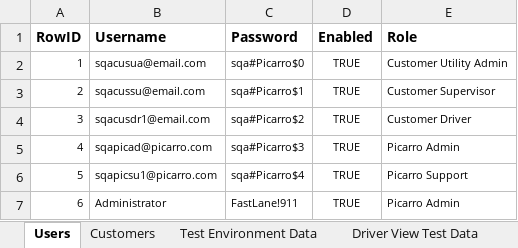
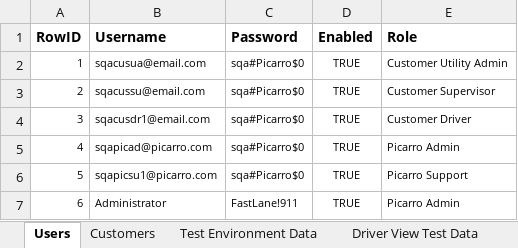
Before and after one commit to SXiang/JUnitWebTest, an Excel workbook: selenium-wd/data/TestCaseData.xlsx, sheet Users, drawn as a sheet; values as stored, in another font and other column widths than the file's, no borders; the diff names each change by its address in the sheet, - before the commit and + after, or states it on an @@ line.

Commit message:
Changes to get the multiple driver view tests working

```diff
--- a/selenium-wd/data/TestCaseData.xlsx (sheet Users)
+++ b/selenium-wd/data/TestCaseData.xlsx (sheet Users)
-C3 (Password): sqa#Picarro$1
+C3 (Password): sqa#Picarro$0
-C4 (Password): sqa#Picarro$2
+C4 (Password): sqa#Picarro$0
-C5 (Password): sqa#Picarro$3
+C5 (Password): sqa#Picarro$0
-C6 (Password): sqa#Picarro$4
+C6 (Password): sqa#Picarro$0
```
Also changed, not shown: selenium-wd/data/TestCases.xlsx, 16 other files.
